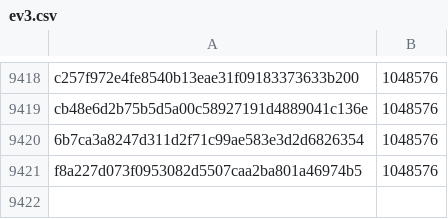
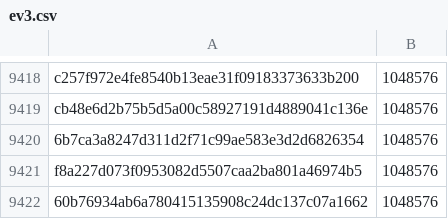
Before and after one commit to pybricks/pybricks-micropython, a CSV file: ev3.csv, drawn as a sheet; only a part is shown, gaps mark what is left out.

Commit message:
ev3: Add 60b76934: 1048576 (+0).

```diff
--- a/ev3.csv
+++ b/ev3.csv
@@ -9421 +9421,2 @@ cb48e6d2b75b5d5a00c58927191d4889041c136e,1048576
 f8a227d073f0953082d5507caa2ba801a46974b5,1048576
+60b76934ab6a780415135908c24dc137c07a1662,1048576
```
